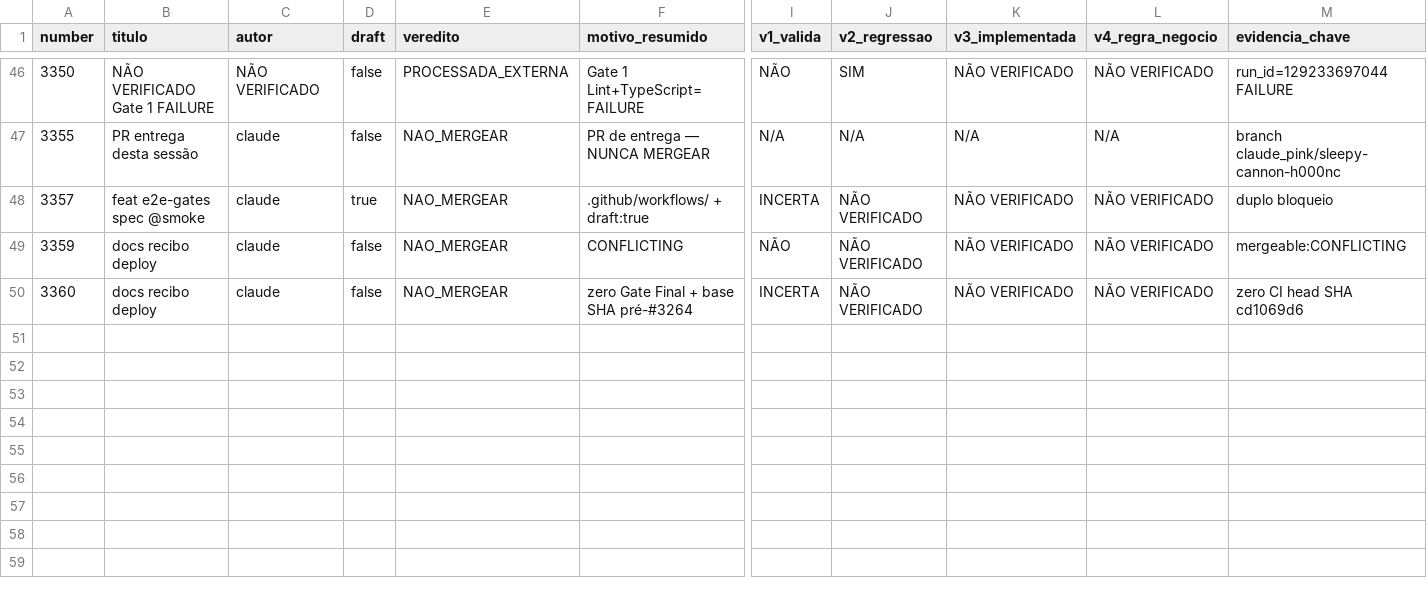
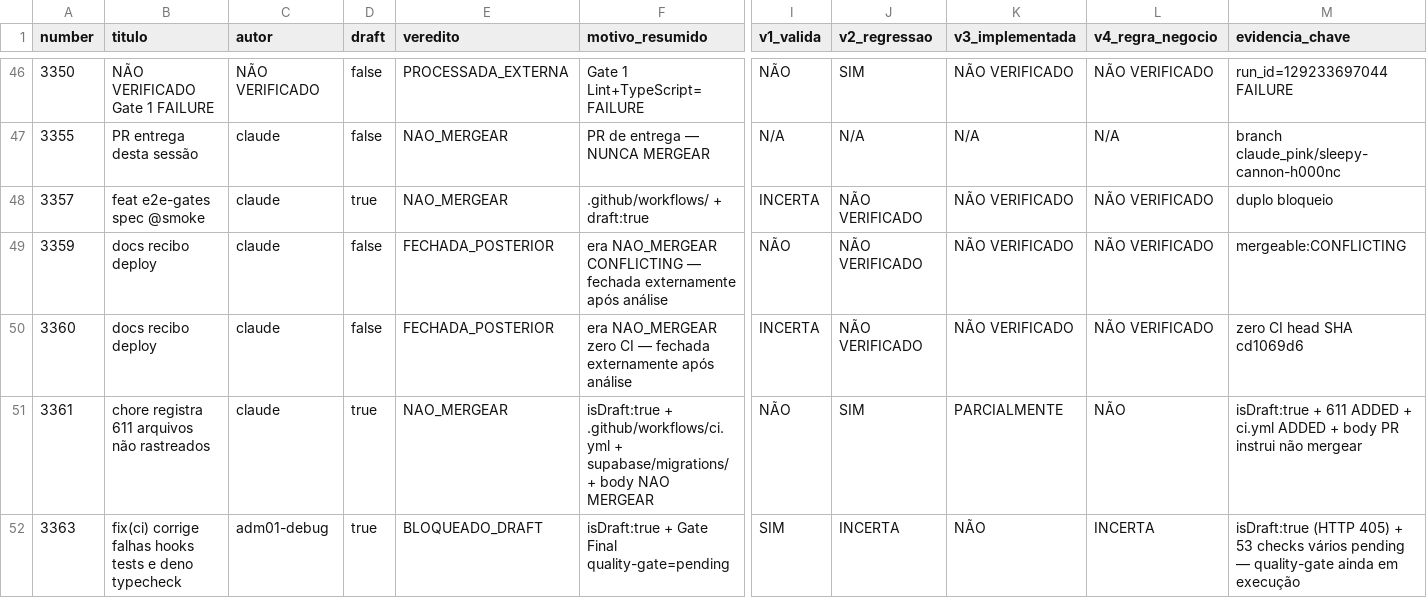
Before and after one commit to adm01-debug/Promo_Gifts_V4, a CSV file: analise-prs/prs.csv, drawn as a sheet; only a part is shown, gaps mark what is left out; rows hold the shown columns only; the diff names each change by its address in the sheet, - before the commit and + after, or states it on an @@ line.

```diff
--- a/analise-prs/prs.csv
+++ b/analise-prs/prs.csv
-E49:E50 (veredito): NAO_MERGEAR
+E49:E50 (veredito): FECHADA_POSTERIOR
-F49 (motivo_resumido): CONFLICTING
+F49 (motivo_resumido): era NAO_MERGEAR CONFLICTING — fechada externamente após análise
-F50 (motivo_resumido): zero Gate Final + base SHA pré-#3264
+F50 (motivo_resumido): era NAO_MERGEAR zero CI — fechada externamente após análise
+row 51: 3361 | chore registra 611 arquivos não rastreados | claude | true | NAO_MERGEAR | isDraft:true + .github/workflows/ci.yml + supabase/migrations/ + body NAO MERGEAR | NÃO | SIM | PARCIALMENTE | NÃO | isDraft:true + 611 ADDED + ci.yml ADDED + body PR instrui não mergear
+row 52: 3363 | fix(ci) corrige falhas hooks tests e deno typecheck | adm01-debug | true | BLOQUEADO_DRAFT | isDraft:true + Gate Final quality-gate=pending | SIM | INCERTA | NÃO | INCERTA | isDraft:true (HTTP 405) + 53 checks vários pending — quality-gate ainda em execução
```
Also changed, not shown: 4 other files.
